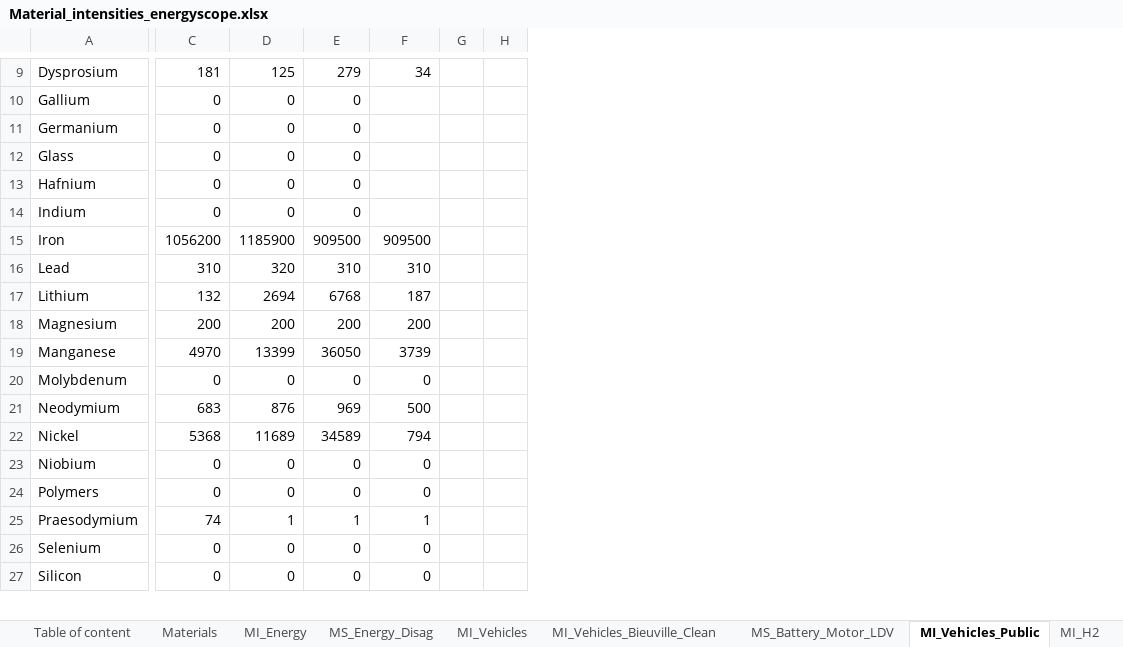
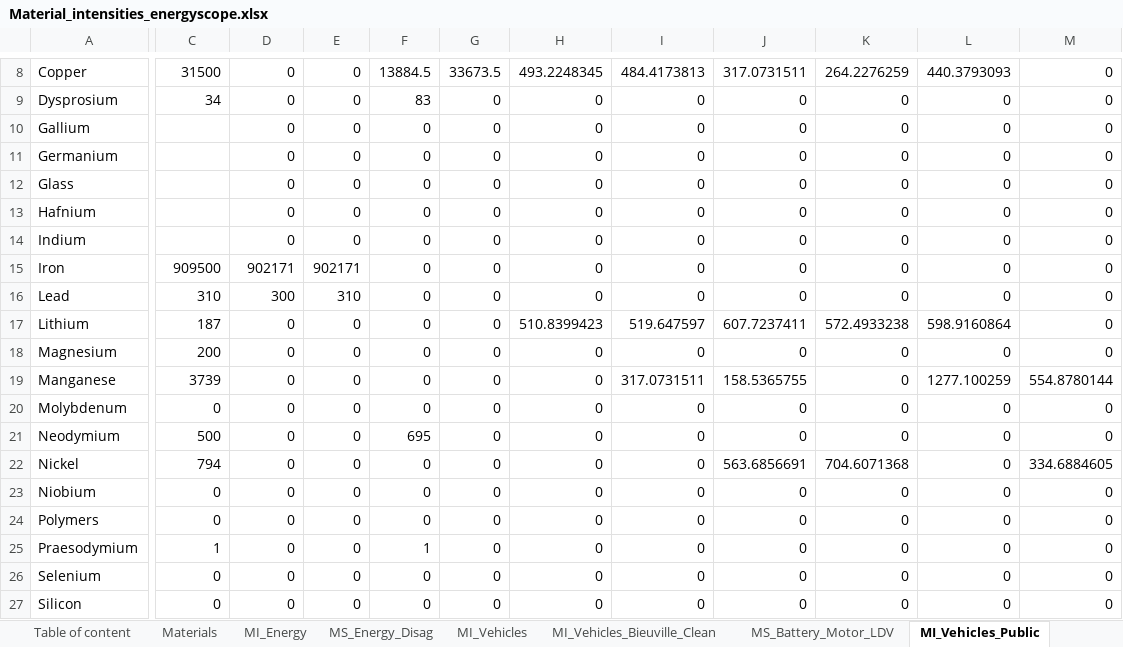
Before and after one commit to CIRAIG/EnergyScope-Quebec, an Excel workbook: projects/critical_materials/excel_files/Material_intensities_energyscope.xlsx, sheet MI_Vehicles_Public, drawn as a sheet; only a part is shown, gaps mark what is left out; values as stored, in another font and other column widths than the file's, no cell formats; removed rows and columns are numbered as before the commit, all else as after; rows hold the shown columns only; the diff covers the shown part only; the diff names each change by its address in the sheet, - before the commit and + after, or states it on an @@ line.

```diff
--- a/projects/critical_materials/excel_files/Material_intensities_energyscope.xlsx (sheet MI_Vehicles_Public)
+++ b/projects/critical_materials/excel_files/Material_intensities_energyscope.xlsx (sheet MI_Vehicles_Public)
-column G, empty
-column H, empty
+column G, rows 9-14: all 0; rows 16-18: all 0; rows 20-27: all 0
+column H, rows 9-14: all 0; rows 16-18: 0 | 510.8399423 | 0; rows 20-27: all 0
+column I, rows 9-14: all 0; rows 16-18: 0 | 519.647597 | 0; rows 20-27: all 0
+column J, rows 9-14: all 0; rows 16-18: 0 | 607.7237411 | 0; rows 20-27: 0 | 0 | 563.6856691 | 0 | 0 | 0 | 0 | 0
+column K, rows 9-14: all 0; rows 16-18: 0 | 572.4933238 | 0; rows 20-27: 0 | 0 | 704.6071368 | 0 | 0 | 0 | 0 | 0
+column L, rows 9-14: all 0; rows 16-18: 0 | 598.9160864 | 0; rows 20-27: all 0
+column M, rows 9-14: all 0; rows 16-18: all 0; rows 20-27: 0 | 0 | 334.6884605 | 0 | 0 | 0 | 0 | 0
+row 8: Copper | 31500 | 0 | 0 | 13884.5 | 33673.5 | 493.2248345 | 484.4173813 | 317.0731511 | 264.2276259 | 440.3793093 | 0
-C9: 181
+C9: 34
-D9: 125
+D9: 0
-E9: 279
+E9: 0
-F9: 34
+F9: 83
-C10:C14: 0
+C10:C14: (empty)
-F10:F14: (empty)
+F10:F14: 0
-row 15: Iron | 1056200 | 1185900 | 909500 | 909500
+row 15: Iron | 909500 | 902171 | 902171 | 0 | 0 | 0 | 0 | 0 | 0 | 0 | 0
-D16: 320
+D16: 300
-F16: 310
+F16: 0
-C17: 132
+C17: 187
-D17: 2694
+D17: 0
-E17: 6768
+E17: 0
-F17: 187
+F17: 0
-D18: 200
+D18: 0
-E18: 200
+E18: 0
-F18: 200
+F18: 0
-row 19: Manganese | 4970 | 13399 | 36050 | 3739
+row 19: Manganese | 3739 | 0 | 0 | 0 | 0 | 0 | 317.0731511 | 158.5365755 | 0 | 1277.100259 | 554.8780144
-C21: 683
+C21: 500
-D21: 876
+D21: 0
-E21: 969
+E21: 0
-F21: 500
+F21: 695
-C22: 5368
+C22: 794
-D22: 11689
+D22: 0
-E22: 34589
+E22: 0
-F22: 794
+F22: 0
-C25: 74
+C25: 1
-D25: 1
+D25: 0
-E25: 1
+E25: 0
```
Also changed, not shown: 20 added rows, 2 removed rows, 2 removed columns and 20 edited cells elsewhere in this sheet, sheet MI, sheet MS_Energy_Disag, sheet Table of content, other sheet tabs, cell formats, projects/critical_materials/excel_files/Recycling_rates.xlsx, 13 other files.
